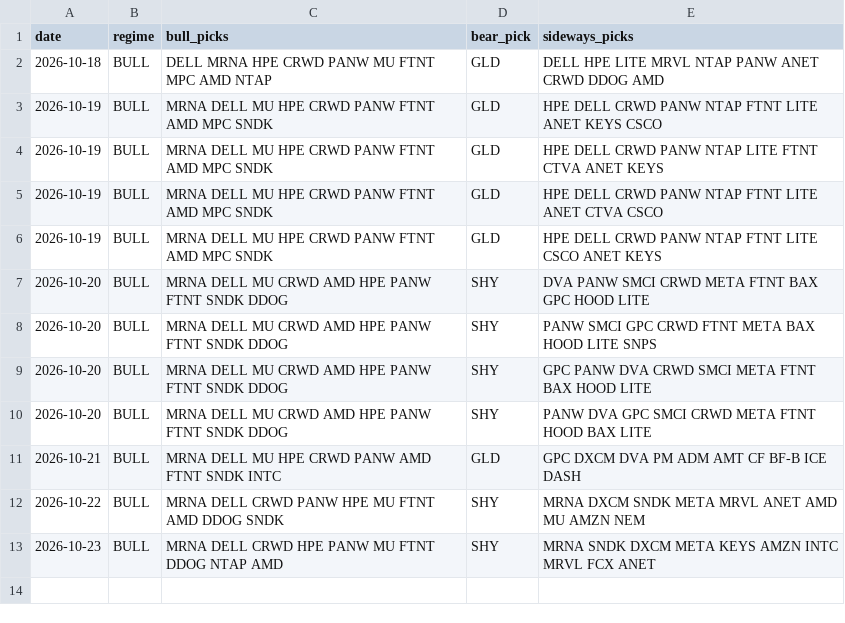
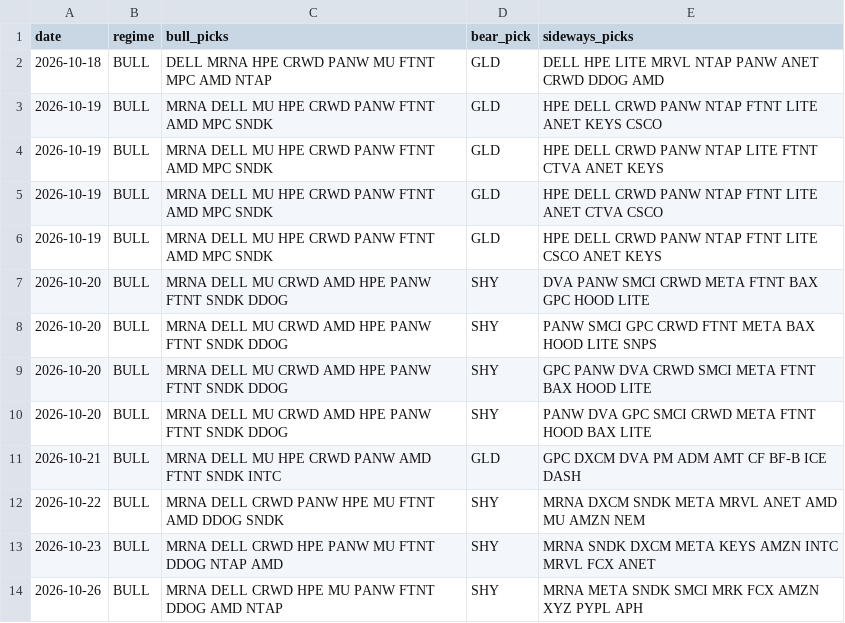
Before and after one commit to shubhamkumarsingh91-lgtm/AI-Paper-Trading-Bot, a CSV file: state/regime_shadow_log.csv, drawn as a sheet.

Commit message:
regime paper update [skip ci]

```diff
--- a/state/regime_shadow_log.csv
+++ b/state/regime_shadow_log.csv
@@ -13 +13,2 @@ date,regime,bull_picks,bear_pick,sideways_picks
 2026-10-23,BULL,MRNA DELL CRWD HPE PANW MU FTNT DDOG NTAP AMD,SHY,MRNA SNDK DXCM META KEYS AMZN INTC MRVL FCX ANET
+2026-10-26,BULL,MRNA DELL CRWD HPE MU PANW FTNT DDOG AMD NTAP,SHY,MRNA META SNDK SMCI MRK FCX AMZN XYZ PYPL APH
```
Also changed, not shown: state/regime_scorecard.csv, 2 other files.
